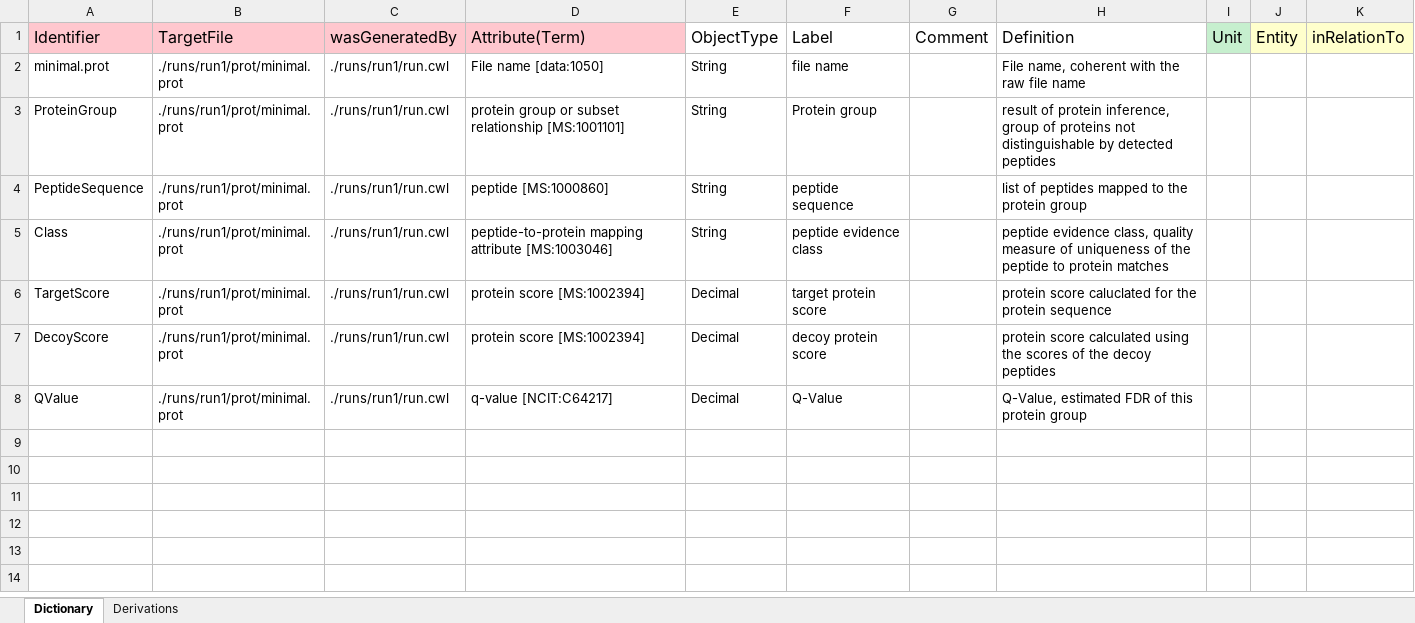
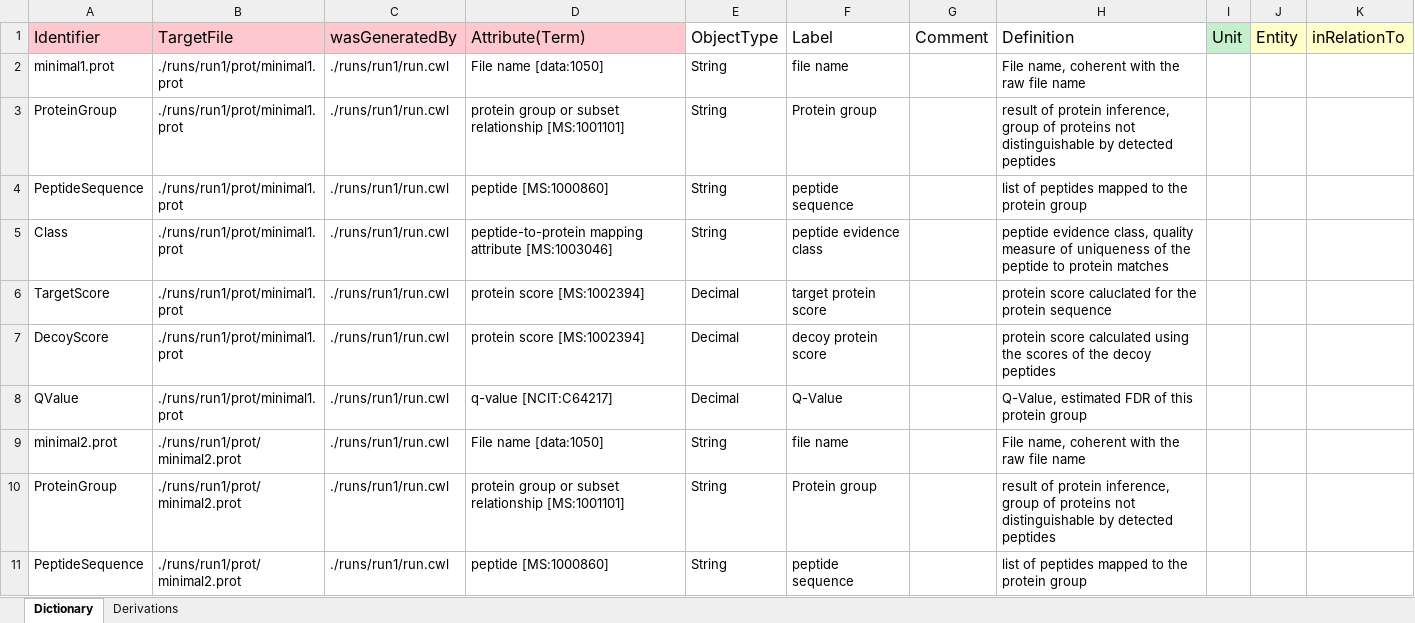
Before and after one commit to nfdi4plants/Hackathon_SampleRun, an Excel workbook: runs/run1/isa.run.xlsx, sheet Dictionary, drawn as a sheet; only a part is shown; values as stored, in another font and other column widths than the file's, no borders; the diff covers the shown part only; the diff names each change by its address in the sheet, - before the commit and + after, or states it on an @@ line.

Commit message:
update isa run to reflect mz file additions

```diff
--- a/runs/run1/isa.run.xlsx (sheet Dictionary)
+++ b/runs/run1/isa.run.xlsx (sheet Dictionary)
-A2 (Identifier): minimal.prot
+A2 (Identifier): minimal1.prot
-B2:B8 (TargetFile): ./runs/run1/prot/minimal.prot
+B2:B8 (TargetFile): ./runs/run1/prot/minimal1.prot
+row 9: minimal2.prot | ./runs/run1/prot/minimal2.prot | ./runs/run1/run.cwl | File name [data:1050] | String | file name |  | File name, coherent with the raw file name
+row 10: ProteinGroup | ./runs/run1/prot/minimal2.prot | ./runs/run1/run.cwl | protein group or subset relationship [MS:1001101] | String | Protein group |  | result of protein inference, group of proteins not distinguishable by detected peptides
+row 11: PeptideSequence | ./runs/run1/prot/minimal2.prot | ./runs/run1/run.cwl | peptide [MS:1000860] | String | peptide sequence |  | list of peptides mapped to the protein group
```
Also changed, not shown: 18 added rows elsewhere in this sheet, sheet Derivations.
